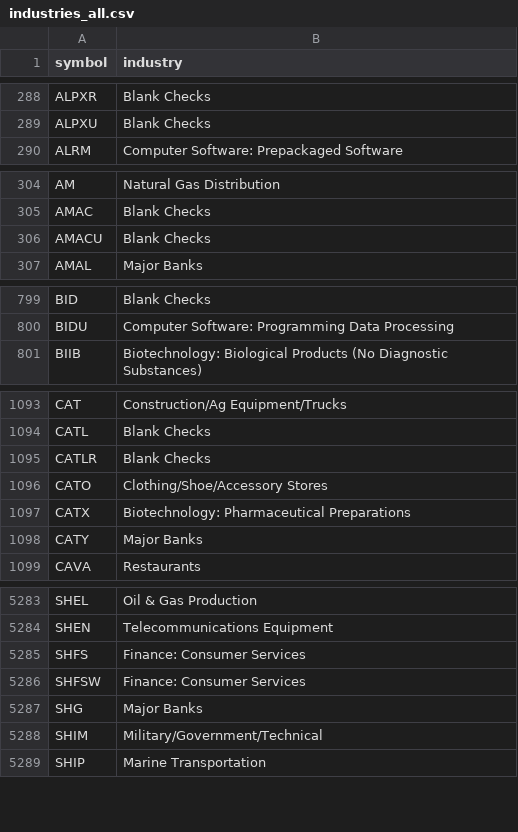
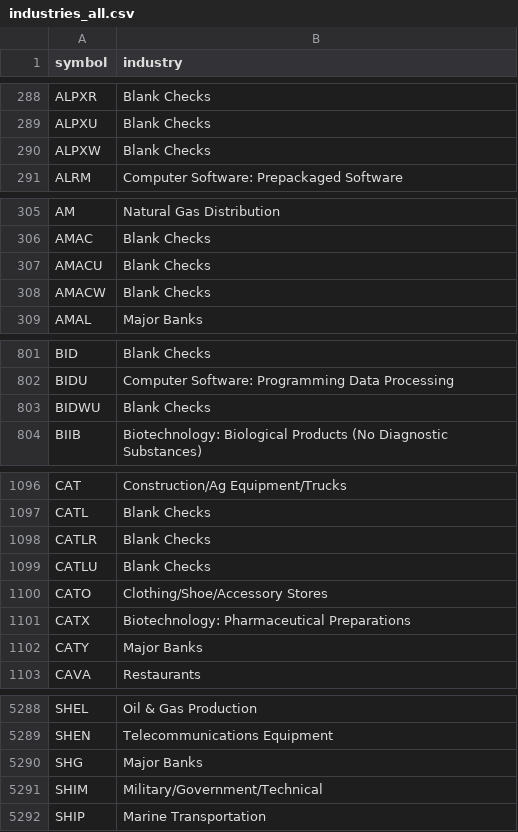
Before and after one commit to danreed001-droid/NIBII, a CSV file: data/industries_all.csv, drawn as a sheet; only a part is shown, gaps mark what is left out; removed rows and columns are numbered as before the commit, all else as after; the diff covers the shown part only; the diff names each change by its address in the sheet, - before the commit and + after, or states it on an @@ line.

```diff
--- a/data/industries_all.csv
+++ b/data/industries_all.csv
+row 290: ALPXW | Blank Checks
+row 308: AMACW | Blank Checks
+row 803: BIDWU | Blank Checks
+row 1099: CATLU | Blank Checks
-row 5285: SHFS | Finance: Consumer Services
-row 5286: SHFSW | Finance: Consumer Services
```
Also changed, not shown: 5 added rows and 2 removed rows elsewhere in this file, data/listed.csv, 21 other files.
